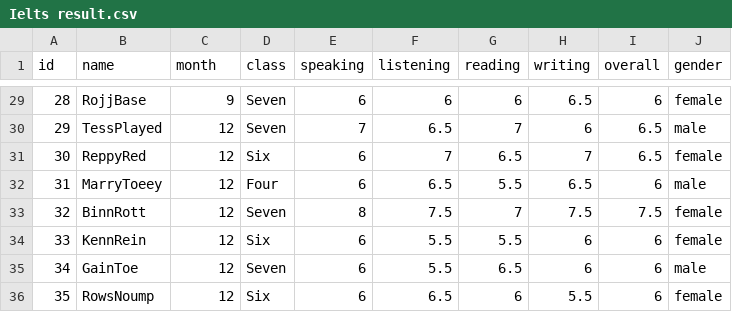
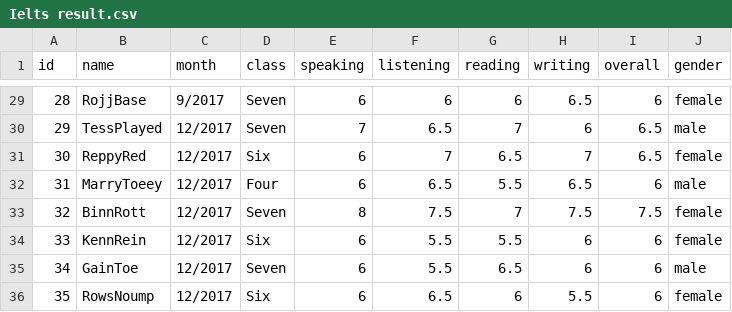
Before and after one commit to Mao2003/Mao2003, a CSV file: Ielts result.csv, drawn as a sheet; only a part is shown, gaps mark what is left out; the diff covers the shown part only.

```diff
--- a/Ielts result.csv
+++ b/Ielts result.csv
@@ -29,8 +29,8 @@ id,name,month,class,speaking,listening,reading,writing,overall,gender
-28,RojjBase,9,Seven,6,6,6,6.5,6,female
-29,TessPlayed,12,Seven,7,6.5,7,6,6.5,male
-30,ReppyRed,12,Six,6,7,6.5,7,6.5,female
-31,MarryToeey,12,Four,6,6.5,5.5,6.5,6,male
-32,BinnRott,12,Seven,8,7.5,7,7.5,7.5,female
-33,KennRein,12,Six,6,5.5,5.5,6,6,female
-34,GainToe,12,Seven,6,5.5,6.5,6,6,male
-35,RowsNoump,12,Six,6,6.5,6,5.5,6,female
+28,RojjBase,9/2017,Seven,6,6,6,6.5,6,female
+29,TessPlayed,12/2017,Seven,7,6.5,7,6,6.5,male
+30,ReppyRed,12/2017,Six,6,7,6.5,7,6.5,female
+31,MarryToeey,12/2017,Four,6,6.5,5.5,6.5,6,male
+32,BinnRott,12/2017,Seven,8,7.5,7,7.5,7.5,female
+33,KennRein,12/2017,Six,6,5.5,5.5,6,6,female
+34,GainToe,12/2017,Seven,6,5.5,6.5,6,6,male
+35,RowsNoump,12/2017,Six,6,6.5,6,5.5,6,female
```
Also changed, not shown: 27 edited cells elsewhere in this file.
